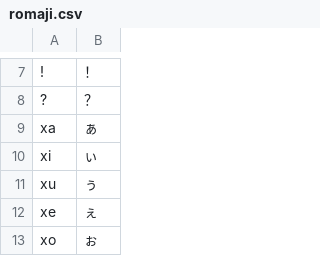
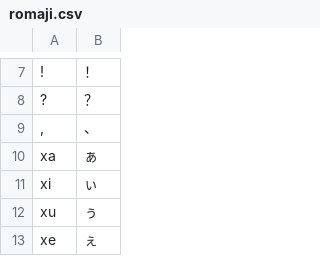
Before and after one commit to Kamesuta/Sushida, a CSV file: src/main/resources/romaji.csv, drawn as a sheet; only a part is shown, gaps mark what is left out; the shorter side is filled out with more unchanged rows; the diff names each change by its address in the sheet, - before the commit and + after, or states it on an @@ line.

```diff
--- a/src/main/resources/romaji.csv
+++ b/src/main/resources/romaji.csv
+row 9: , | 、
```
Also changed, not shown: 7 other files.
